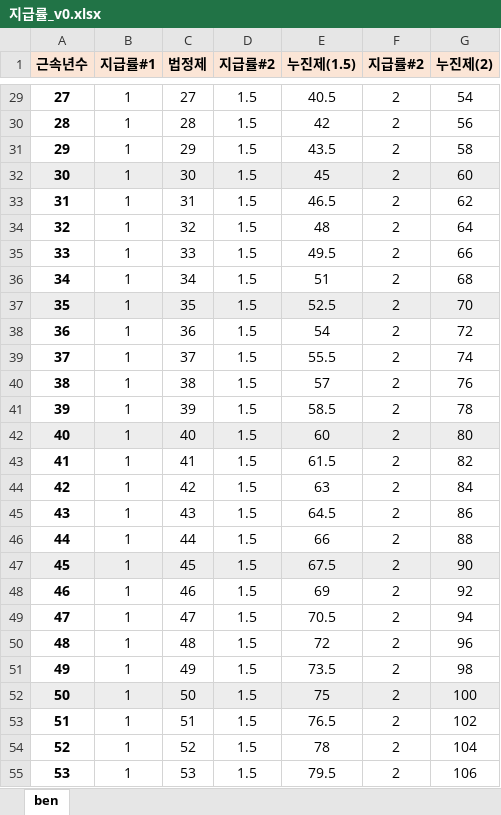
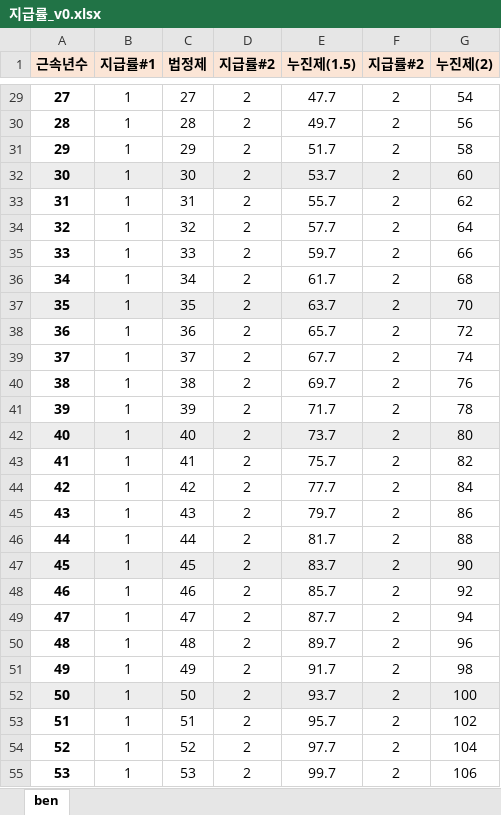
Before and after one commit to bobkim67/K-ALM, an Excel workbook: 지급률_v0.xlsx, sheet ben, drawn as a sheet; only a part is shown, gaps mark what is left out; values as stored, in another font and other column widths than the file's, no borders; the diff covers the shown part only; the diff names each change by its address in the sheet, - before the commit and + after, or states it on an @@ line.

```diff
--- a/지급률_v0.xlsx (sheet ben)
+++ b/지급률_v0.xlsx (sheet ben)
-D29:D55 (지급률#2): 1.5
+D29:D55 (지급률#2): 2
-E29 (누진제(1.5)): 40.5
+E29 (누진제(1.5)): 47.7
-E30 (누진제(1.5)): 42
+E30 (누진제(1.5)): 49.7
-E31 (누진제(1.5)): 43.5
+E31 (누진제(1.5)): 51.7
-E32 (누진제(1.5)): 45
+E32 (누진제(1.5)): 53.7
-E33 (누진제(1.5)): 46.5
+E33 (누진제(1.5)): 55.7
-E34 (누진제(1.5)): 48
+E34 (누진제(1.5)): 57.7
-E35 (누진제(1.5)): 49.5
+E35 (누진제(1.5)): 59.7
-E36 (누진제(1.5)): 51
+E36 (누진제(1.5)): 61.7
-E37 (누진제(1.5)): 52.5
+E37 (누진제(1.5)): 63.7
-E38 (누진제(1.5)): 54
+E38 (누진제(1.5)): 65.7
-E39 (누진제(1.5)): 55.5
+E39 (누진제(1.5)): 67.7
-E40 (누진제(1.5)): 57
+E40 (누진제(1.5)): 69.7
-E41 (누진제(1.5)): 58.5
+E41 (누진제(1.5)): 71.7
-E42 (누진제(1.5)): 60
+E42 (누진제(1.5)): 73.7
-E43 (누진제(1.5)): 61.5
+E43 (누진제(1.5)): 75.7
-E44 (누진제(1.5)): 63
+E44 (누진제(1.5)): 77.7
-E45 (누진제(1.5)): 64.5
+E45 (누진제(1.5)): 79.7
-E46 (누진제(1.5)): 66
+E46 (누진제(1.5)): 81.7
-E47 (누진제(1.5)): 67.5
+E47 (누진제(1.5)): 83.7
-E48 (누진제(1.5)): 69
+E48 (누진제(1.5)): 85.7
-E49 (누진제(1.5)): 70.5
+E49 (누진제(1.5)): 87.7
-E50 (누진제(1.5)): 72
+E50 (누진제(1.5)): 89.7
-E51 (누진제(1.5)): 73.5
+E51 (누진제(1.5)): 91.7
-E52 (누진제(1.5)): 75
+E52 (누진제(1.5)): 93.7
-E53 (누진제(1.5)): 76.5
+E53 (누진제(1.5)): 95.7
-E54 (누진제(1.5)): 78
+E54 (누진제(1.5)): 97.7
-E55 (누진제(1.5)): 79.5
+E55 (누진제(1.5)): 99.7
```
Also changed, not shown: 85 edited cells elsewhere in this sheet, Data_2025_v3.xlsx, 기초율_v0.xlsx, 1 other file.
